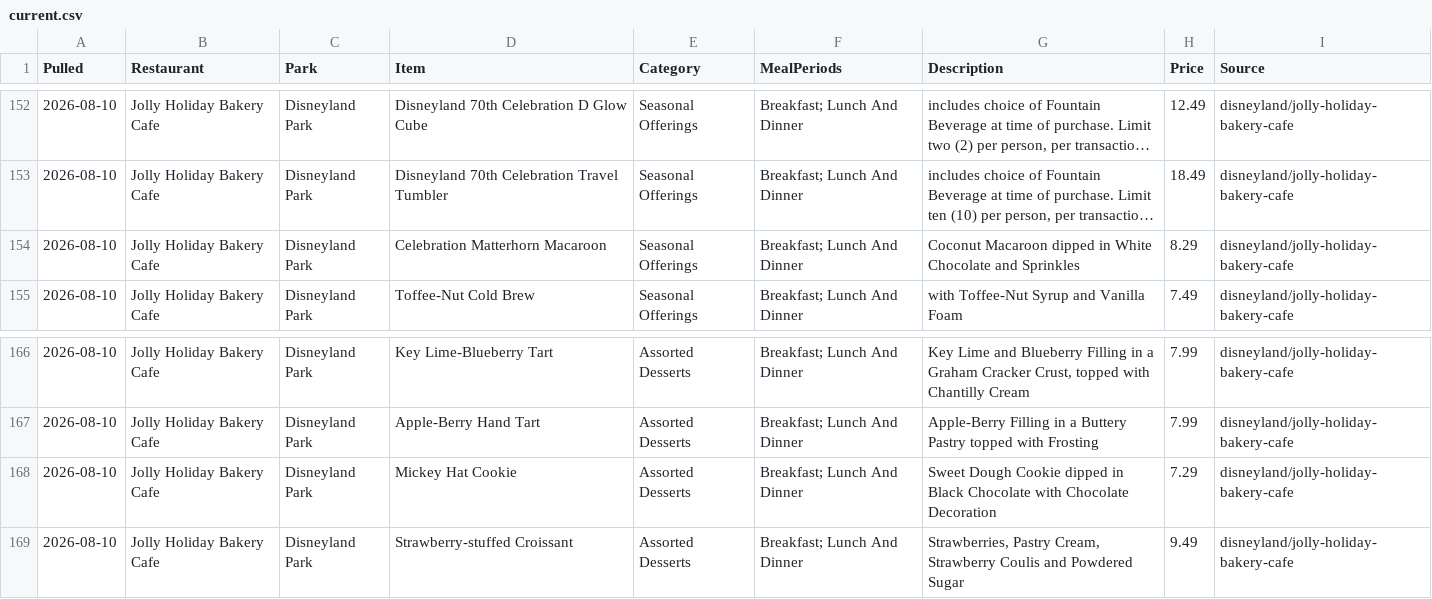
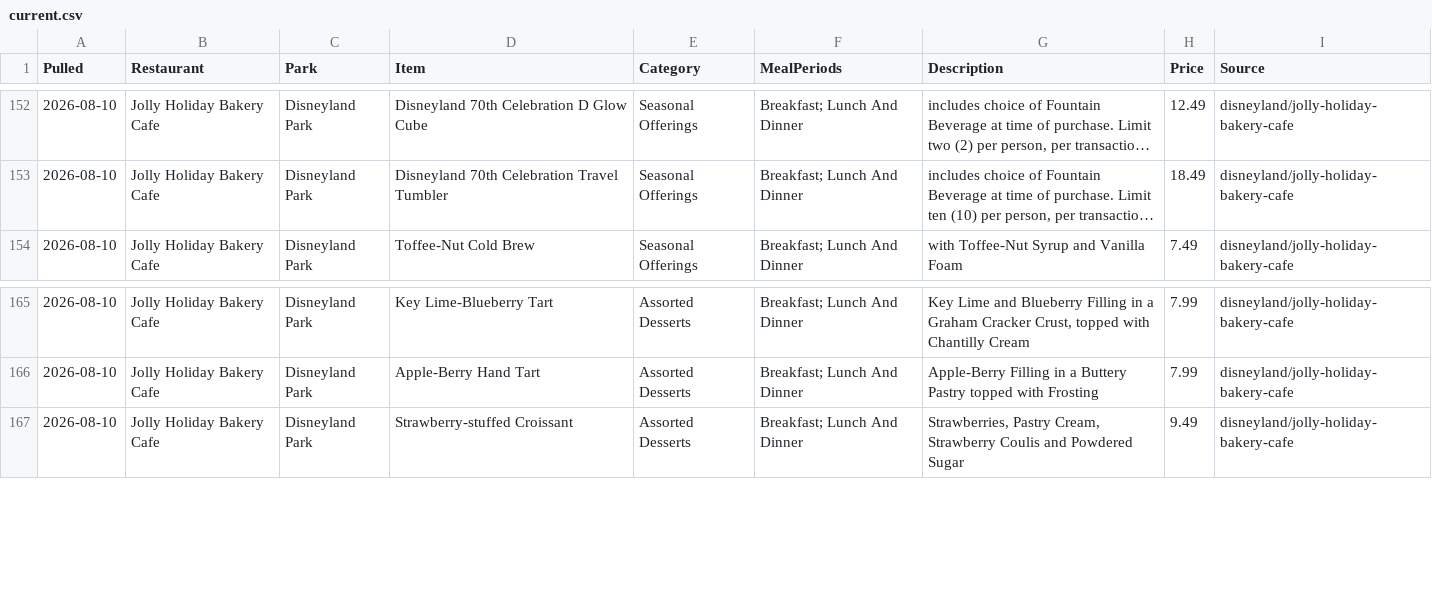
Before and after one commit to scoopdisney/disney-menu-watch, a CSV file: data/current.csv, drawn as a sheet; only a part is shown, gaps mark what is left out; long unchanged cells end in …; the diff names each change by its address in the sheet, - before the commit and + after, or states it on an @@ line.

```diff
--- a/data/current.csv
+++ b/data/current.csv
-row 154: 2026-08-10 | Jolly Holiday Bakery Cafe | Disneyland Park | Celebration Matterhorn Macaroon | Seasonal Offerings | Breakfast; Lunch And Dinner | Coconut Macaroon dipped in White Chocolate and Sprinkles | 8.29 | disneyland/jolly-holiday-bakery-cafe
-row 168: 2026-08-10 | Jolly Holiday Bakery Cafe | Disneyland Park | Mickey Hat Cookie | Assorted Desserts | Breakfast; Lunch And Dinner | Sweet Dough Cookie dipped in Black Chocolate with Chocolate Decoration | 7.29 | disneyland/jolly-holiday-bakery-cafe
```
